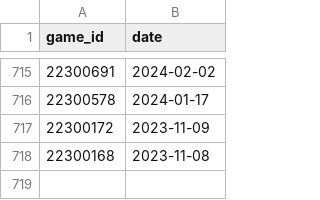
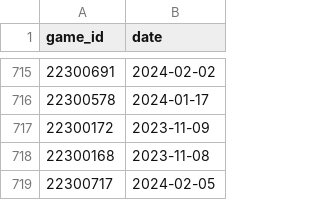
Before and after one commit to lukasdobbbles/NBADataScraper, a CSV file: cached_dates.csv, drawn as a sheet; only a part is shown, gaps mark what is left out; the diff names each change by its address in the sheet, - before the commit and + after, or states it on an @@ line.

```diff
--- a/cached_dates.csv
+++ b/cached_dates.csv
+row 719: 22300717 | 2024-02-05
```
Also changed, not shown: 4 other files.
